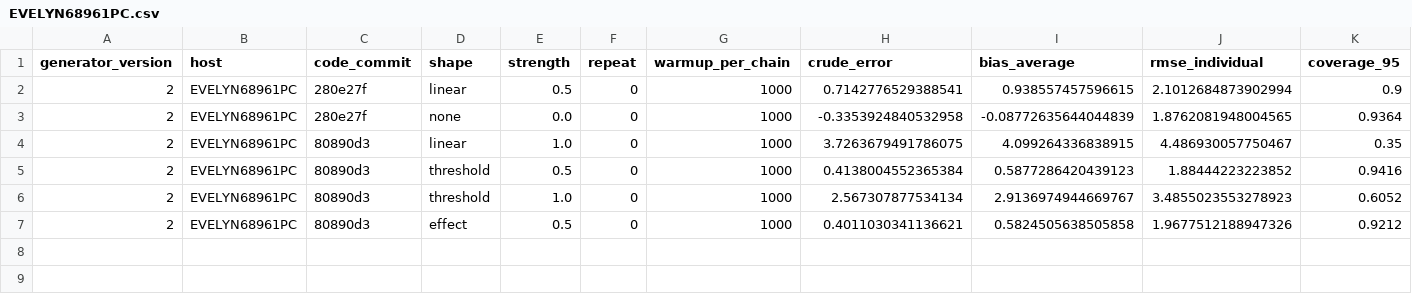
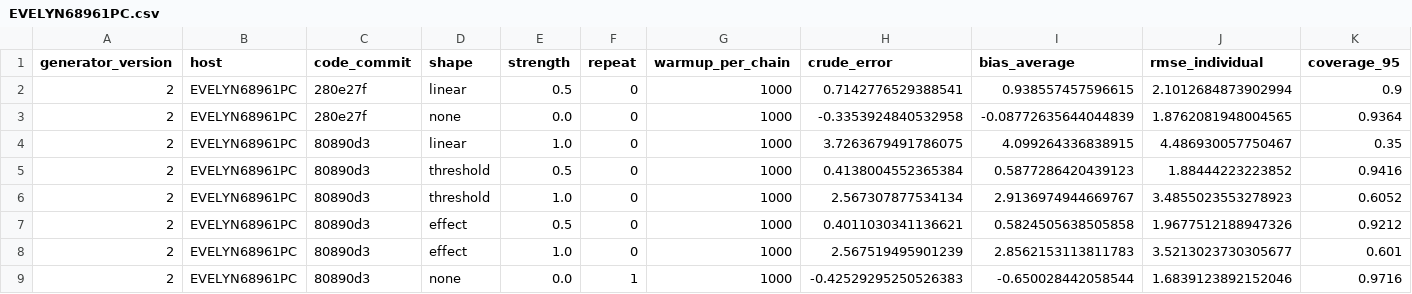
Before and after one commit to Evelyn68961/hidden-confounding-stress-test, a CSV file: results/generator-v2/forest_warmup_1000/EVELYN68961PC.csv, drawn as a sheet; only a part is shown; rows hold the shown columns only; the diff names each change by its address in the sheet, - before the commit and + after, or states it on an @@ line.

```diff
--- a/results/generator-v2/forest_warmup_1000/EVELYN68961PC.csv
+++ b/results/generator-v2/forest_warmup_1000/EVELYN68961PC.csv
+row 8: 2 | EVELYN68961PC | 80890d3 | effect | 1.0 | 0 | 1000 | 2.567519495901239 | 2.8562153113811783 | 3.5213023730305677 | 0.601
+row 9: 2 | EVELYN68961PC | 80890d3 | none | 0.0 | 1 | 1000 | -0.42529295250526383 | -0.650028442058544 | 1.6839123892152046 | 0.9716
```
Also changed, not shown: 1 other file.
